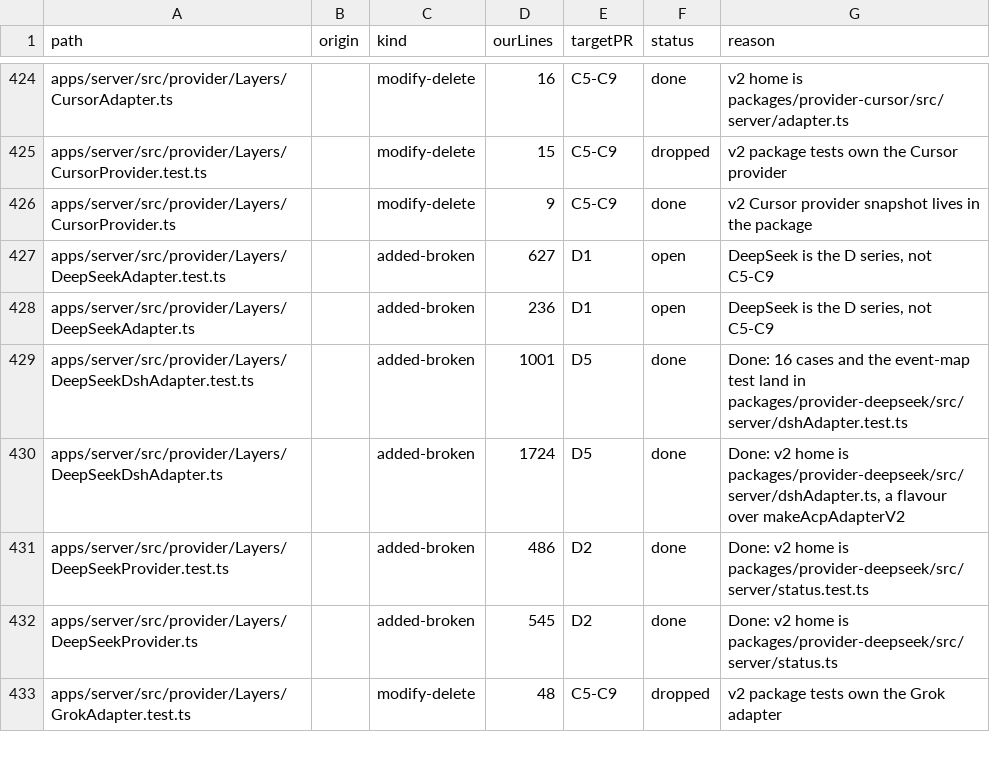
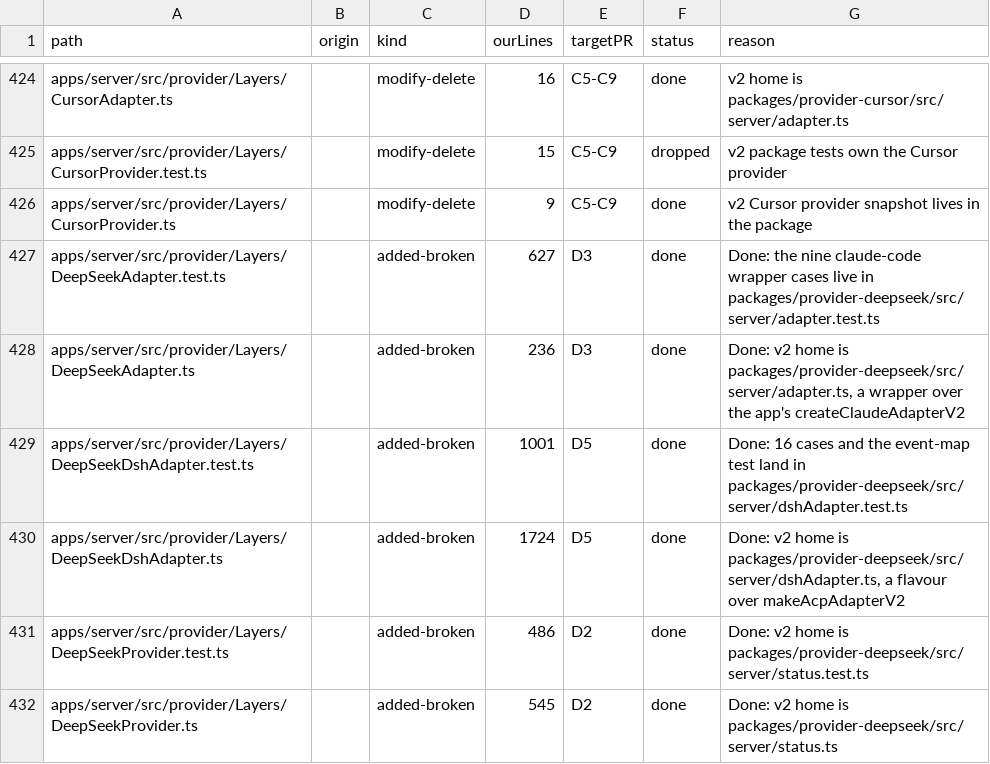
Before and after one commit to haroutB5/personal-bots, a TSV file: scripts/personal/sync/v2-port-ledger/ledger.tsv, drawn as a sheet; only a part is shown, gaps mark what is left out; the shorter side is filled out with more unchanged rows.

Commit message:
chore(sync): close the DeepSeek adapter ledger rows
Rows 426 and 427 move to D3 as done: the claude-code wrapper and its nine cases live in packages/provider-deepseek.

```diff
--- a/scripts/personal/sync/v2-port-ledger/ledger.tsv
+++ b/scripts/personal/sync/v2-port-ledger/ledger.tsv
@@ -426,4 +426,4 @@ apps/server/src/provider/Layers/CursorProvider.test.ts		modify-delete	15	C5-C9	d
 apps/server/src/provider/Layers/CursorProvider.ts		modify-delete	9	C5-C9	done	v2 Cursor provider snapshot lives in the package
-apps/server/src/provider/Layers/DeepSeekAdapter.test.ts		added-broken	627	D1	open	DeepSeek is the D series, not C5-C9
-apps/server/src/provider/Layers/DeepSeekAdapter.ts		added-broken	236	D1	open	DeepSeek is the D series, not C5-C9
+apps/server/src/provider/Layers/DeepSeekAdapter.test.ts		added-broken	627	D3	done	Done: the nine claude-code wrapper cases live in packages/provider-deepseek/src/server/adapter.test.ts
+apps/server/src/provider/Layers/DeepSeekAdapter.ts		added-broken	236	D3	done	Done: v2 home is packages/provider-deepseek/src/server/adapter.ts, a wrapper over the app's createClaudeAdapterV2
 apps/server/src/provider/Layers/DeepSeekDshAdapter.test.ts		added-broken	1001	D5	done	Done: 16 cases and the event-map test land in packages/provider-deepseek/src/server/dshAdapter.test.ts
```
